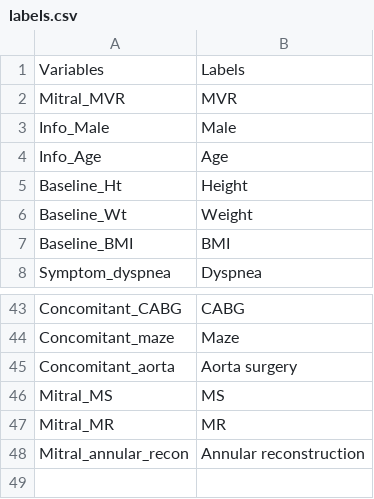
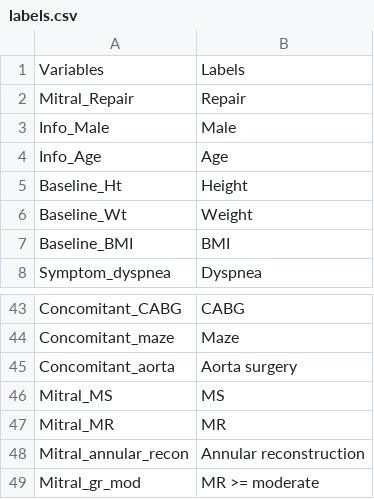
Before and after one commit to khsunny87/Proj_IE_KIS, a CSV file: Input/labels.csv, drawn as a sheet; only a part is shown, gaps mark what is left out.

Commit message:
Mitral_MVR -> Mitral_Repair PSM & Survival

```diff
--- a/Input/labels.csv
+++ b/Input/labels.csv
@@ -1,3 +1,3 @@
 Variables,Labels
-"Mitral_MVR","MVR"
+"Mitral_Repair","Repair"
 "Info_Male","Male"
@@ -48 +48,2 @@ Variables,Labels
 "Mitral_annular_recon","Annular reconstruction"
+"Mitral_gr_mod","MR >= moderate"
```
Also changed, not shown: 7 other files.
